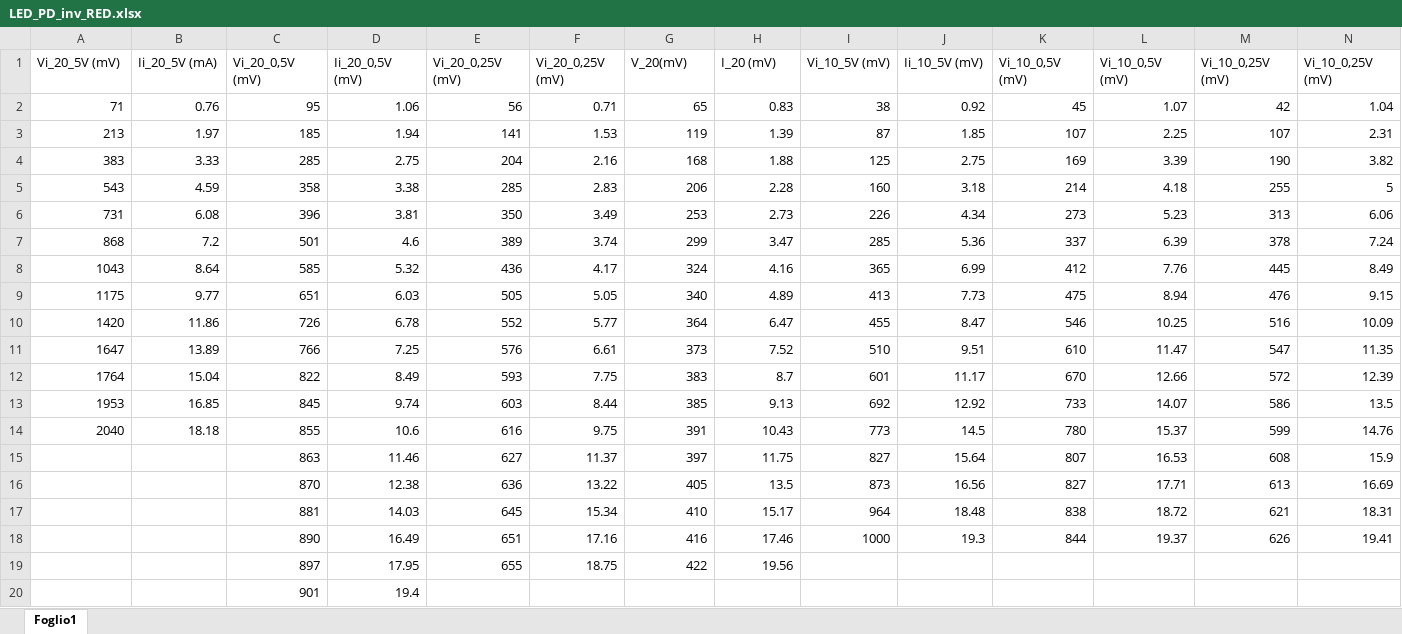
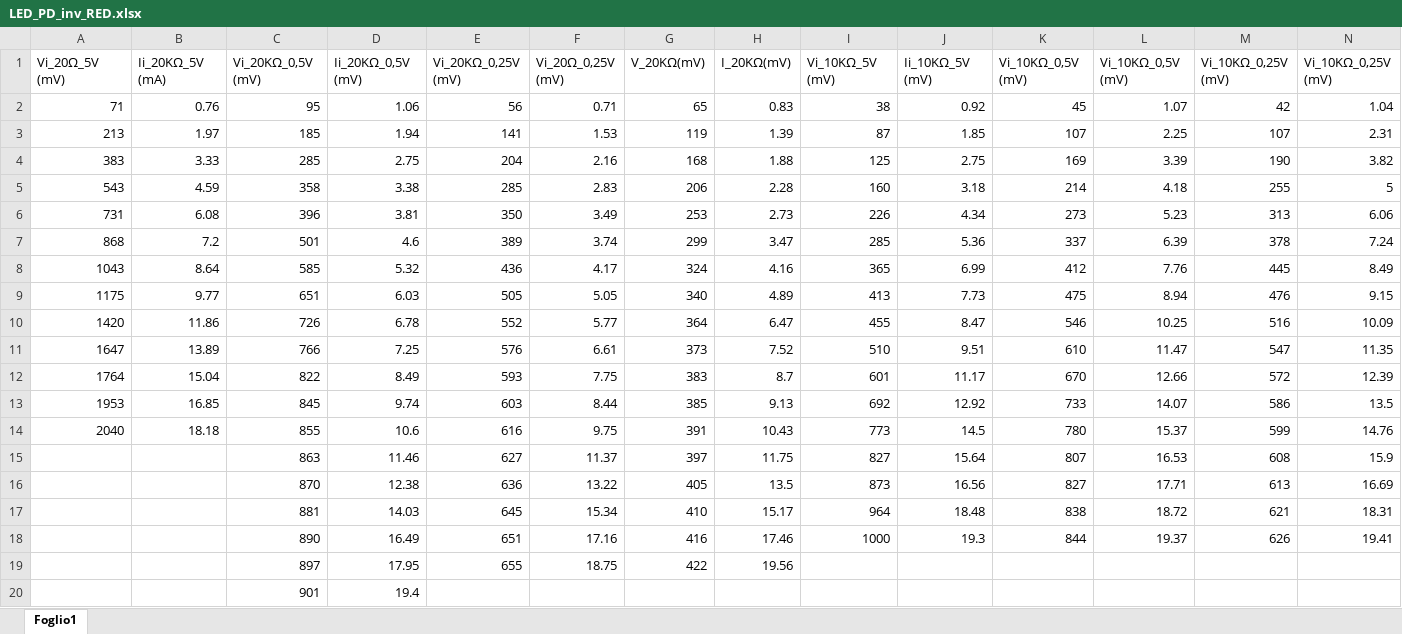
Before and after one commit to AlbertoFerrari12/Lab_3, an Excel workbook: LED_PD_inv_RED.xlsx, sheet Foglio1, drawn as a sheet; only a part is shown; values as stored, in another font and other column widths than the file's, no borders; the diff covers the shown part only; the diff names each change by its address in the sheet, - before the commit and + after, or states it on an @@ line.

Commit message:
Add files via upload

```diff
--- a/LED_PD_inv_RED.xlsx (sheet Foglio1)
+++ b/LED_PD_inv_RED.xlsx (sheet Foglio1)
-A1: Vi_20_5V (mV)
+A1: Vi_20Ω_5V (mV)
-B1: Ii_20_5V (mA)
+B1: Ii_20KΩ_5V (mA)
-C1: Vi_20_0,5V (mV)
+C1: Vi_20KΩ_0,5V (mV)
-D1: Ii_20_0,5V (mV)
+D1: Ii_20KΩ_0,5V (mV)
-E1: Vi_20_0,25V (mV)
+E1: Vi_20KΩ_0,25V (mV)
-F1: Vi_20_0,25V (mV)
+F1: Vi_20Ω_0,25V (mV)
-G1: V_20(mV)
+G1: V_20KΩ(mV)
-H1: I_20 (mV)
+H1: I_20KΩ(mV)
-I1: Vi_10_5V (mV)
+I1: Vi_10KΩ_5V (mV)
-J1: Ii_10_5V (mV)
+J1: Ii_10KΩ_5V (mV)
-K1: Vi_10_0,5V (mV)
+K1: Vi_10KΩ_0,5V (mV)
-L1: Vi_10_0,5V (mV)
+L1: Vi_10KΩ_0,5V (mV)
-M1: Vi_10_0,25V (mV)
+M1: Vi_10KΩ_0,25V (mV)
-N1: Vi_10_0,25V (mV)
+N1: Vi_10KΩ_0,25V (mV)
```
Also changed, not shown: 2 edited cells elsewhere in this sheet.
